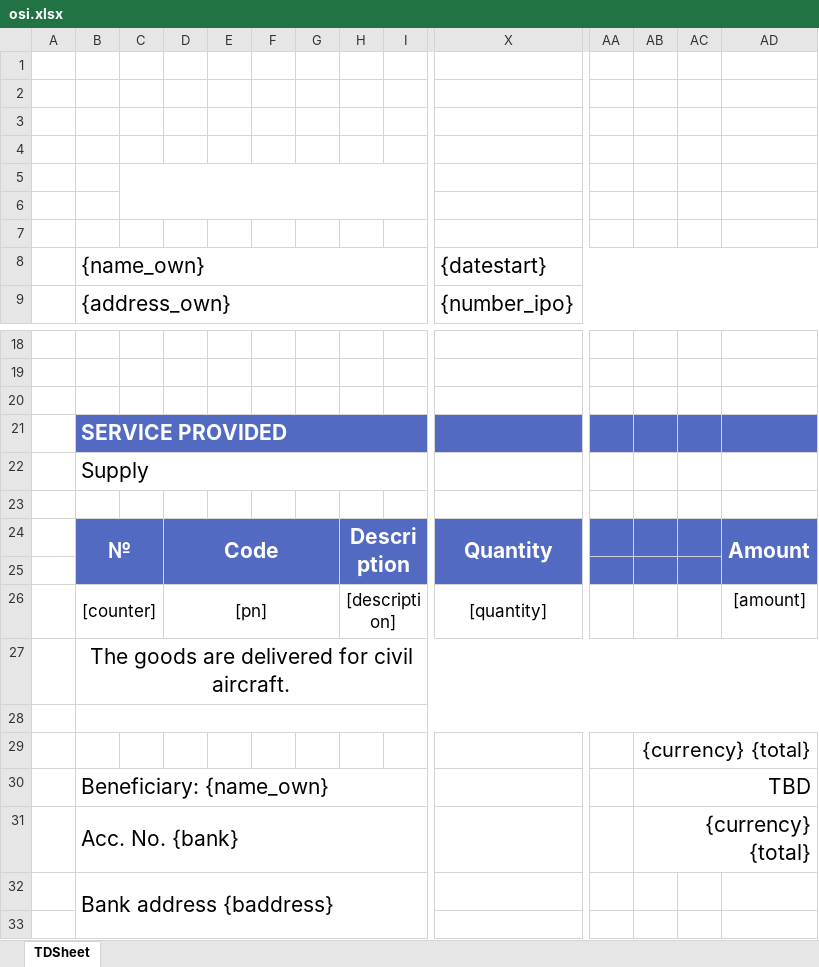
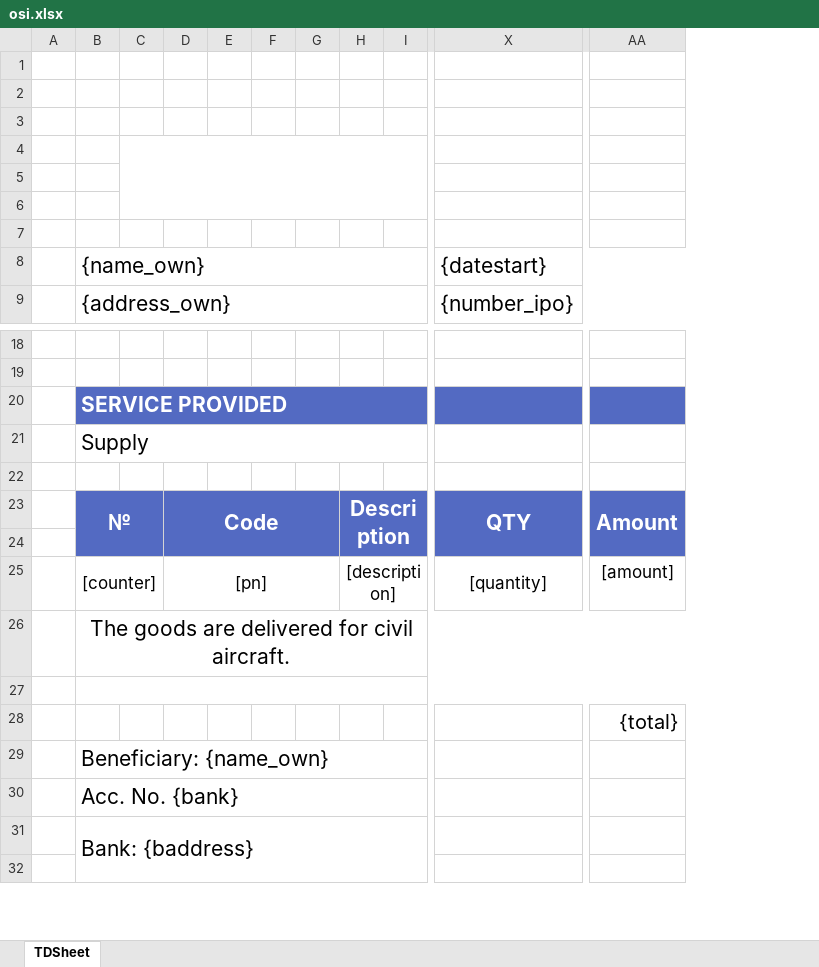
Before and after one commit to alexeychekalin/ekbAram, an Excel workbook: public/templates/osi.xlsx, sheet TDSheet, drawn as a sheet; only a part is shown, gaps mark what is left out; values as stored, in another font and other column widths than the file's, no borders; charts and pictures not drawn; removed rows and columns are numbered as before the commit, all else as after; rows hold the shown columns only; the diff covers the shown part only; the diff names each change by its address in the sheet, - before the commit and + after, or states it on an @@ line.

```diff
--- a/public/templates/osi.xlsx (sheet TDSheet)
+++ b/public/templates/osi.xlsx (sheet TDSheet)
-column AA, empty
-column AB, rows 29-31: {currency} {total} | TBD | {currency} {total}
-column AC, empty
+C4:R6 merged
-C5:O6 merged
-row 20: (empty)
-X23: Quantity
+X23: QTY
-AA28: (empty)
+AA28: {total}
-B30:R30 merged
+B29:S29 merged
-B31: Bank address {baddress}
+B31: Bank: {baddress}
```
Also changed, not shown: merged cells elsewhere in this sheet, charts or pictures, public/templates/opf.xlsx, public/templates/opl.xlsx, 23 other files.
